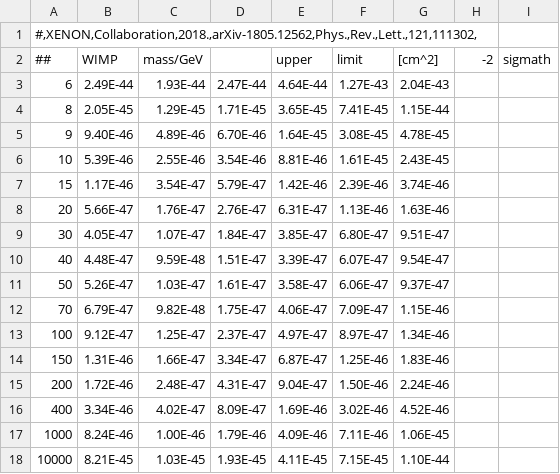
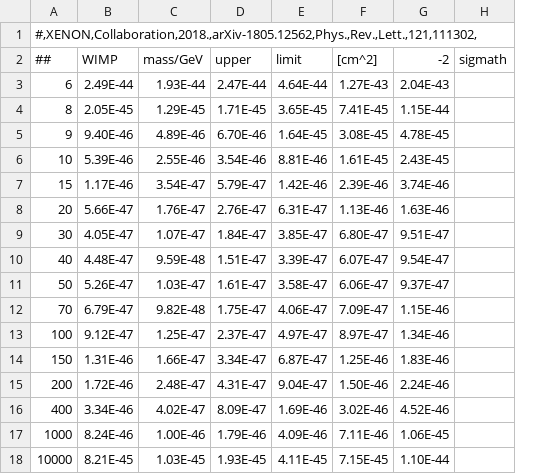
Before and after one commit to kdund/dd_limit_plot, a CSV file: data/xenon1t_1ty.csv, drawn as a sheet; only a part is shown; the diff names each change by its address in the sheet, - before the commit and + after, or states it on an @@ line.

```diff
--- a/data/xenon1t_1ty.csv
+++ b/data/xenon1t_1ty.csv
-column H (-2), empty
-D2: (empty)
+D2: upper
-E2: upper
+E2: limit
-F2: limit
+F2: [cm^2]
-G2: [cm^2]
+G2: -2
```
Also changed, not shown: data/NeutrinoFogXe_SpinDependentNeutron.csv, data/PandaX-4T_2107.13438_SI_WIMP.csv, 10 other files.
